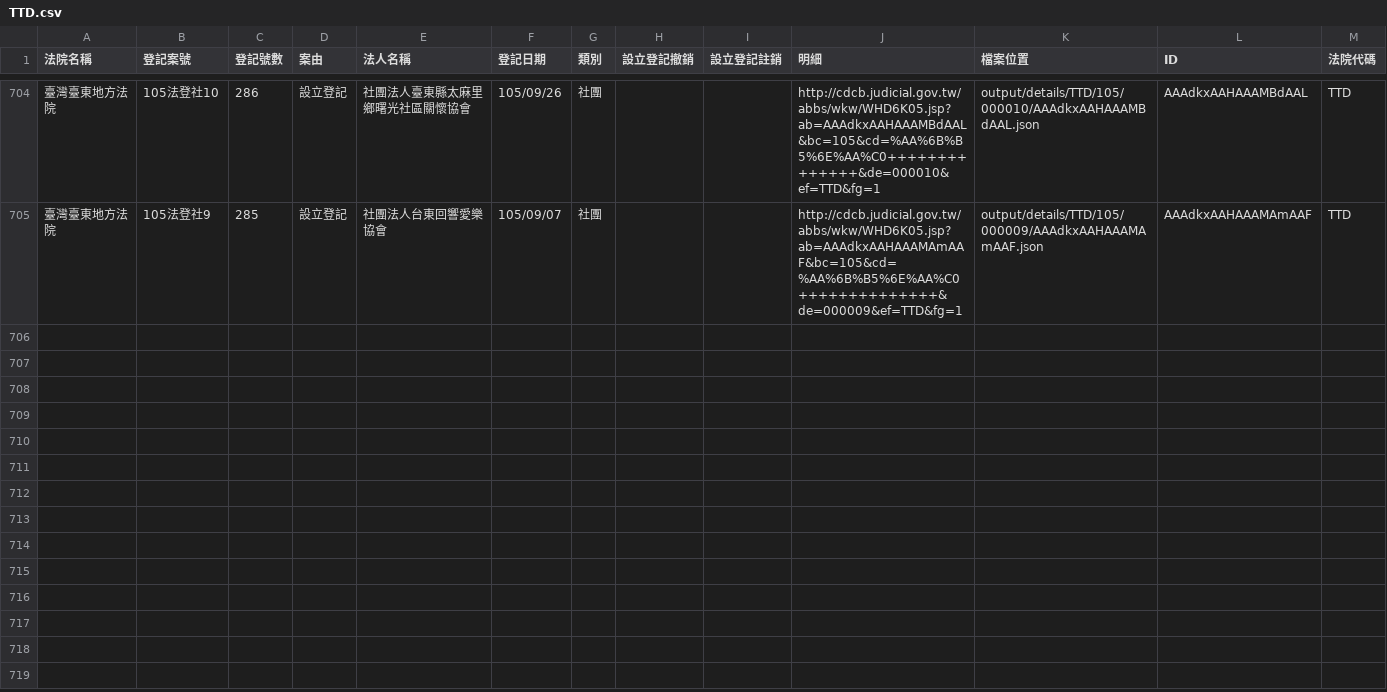
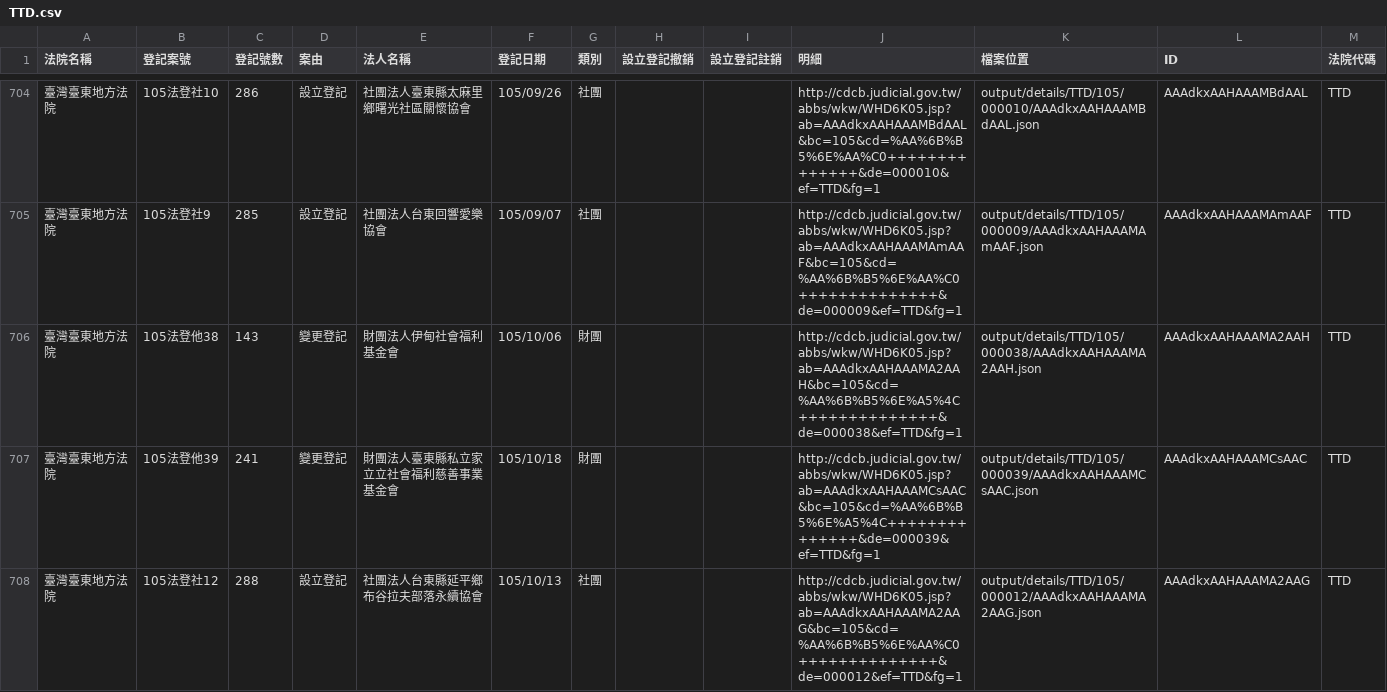
Before and after one commit to longhsiung/foundationtw, a CSV file: output/lists/TTD.csv, drawn as a sheet; only a part is shown, gaps mark what is left out.

Commit message:
update datasets @ 2016-10-19 02:00:01

```diff
--- a/output/lists/TTD.csv
+++ b/output/lists/TTD.csv
@@ -705 +705,4 @@
 臺灣臺東地方法院,105法登社9,285,設立登記,社團法人台東回響愛樂協會,105/09/07,社團,,,http://cdcb.judicial.gov.tw/abbs/wkw/WHD6K05.jsp?ab=AAAdkxAAHAAAMAmAAF&bc=105&cd=%AA%6B%B5%6E%AA%C0++++++++++++++&de=000009&ef=TTD&fg=1,output/details/TTD/105/000009/AAAdkxAAHAAAMAmAAF.json,AAAdkxAAHAAAMAmAAF,TTD
+臺灣臺東地方法院,105法登他38,143,變更登記,財團法人伊甸社會福利基金會,105/10/06,財團,,,http://cdcb.judicial.gov.tw/abbs/wkw/WHD6K05.jsp?ab=AAAdkxAAHAAAMA2AAH&bc=105&cd=%AA%6B%B5%6E%A5%4C++++++++++++++&de=000038&ef=TTD&fg=1,output/details/TTD/105/000038/AAAdkxAAHAAAMA2AAH.json,AAAdkxAAHAAAMA2AAH,TTD
+臺灣臺東地方法院,105法登他39,241,變更登記,財團法人臺東縣私立家立立社會福利慈善事業基金會,105/10/18,財團,,,http://cdcb.judicial.gov.tw/abbs/wkw/WHD6K05.jsp?ab=AAAdkxAAHAAAMCsAAC&bc=105&cd=%AA%6B%B5%6E%A5%4C++++++++++++++&de=000039&ef=TTD&fg=1,output/details/TTD/105/000039/AAAdkxAAHAAAMCsAAC.json,AAAdkxAAHAAAMCsAAC,TTD
+臺灣臺東地方法院,105法登社12,288,設立登記,社團法人台東縣延平鄉布谷拉夫部落永續協會,105/10/13,社團,,,http://cdcb.judicial.gov.tw/abbs/wkw/WHD6K05.jsp?ab=AAAdkxAAHAAAMA2AAG&bc=105&cd=%AA%6B%B5%6E%AA%C0++++++++++++++&de=000012&ef=TTD&fg=1,output/details/TTD/105/000012/AAAdkxAAHAAAMA2AAG.json,AAAdkxAAHAAAMA2AAG,TTD
```
Also changed, not shown: output/lists/CTD.csv, output/lists/CYD.csv, 45 other files.
